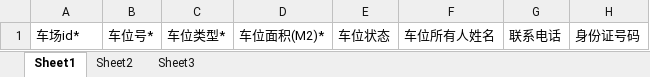
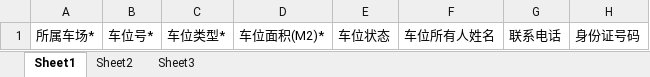
Before and after one commit to BH-M87/sy, an Excel workbook: app/templates/import_widompark_chewei_templates.xlsx, sheet Sheet1, drawn as a sheet; values as stored, in another font and other column widths than the file's, no borders; the diff names each change by its address in the sheet, - before the commit and + after, or states it on an @@ line.

```diff
--- a/app/templates/import_widompark_chewei_templates.xlsx (sheet Sheet1)
+++ b/app/templates/import_widompark_chewei_templates.xlsx (sheet Sheet1)
-A1: 车场id*
+A1: 所属车场*
```
Also changed, not shown: 1 other file.
